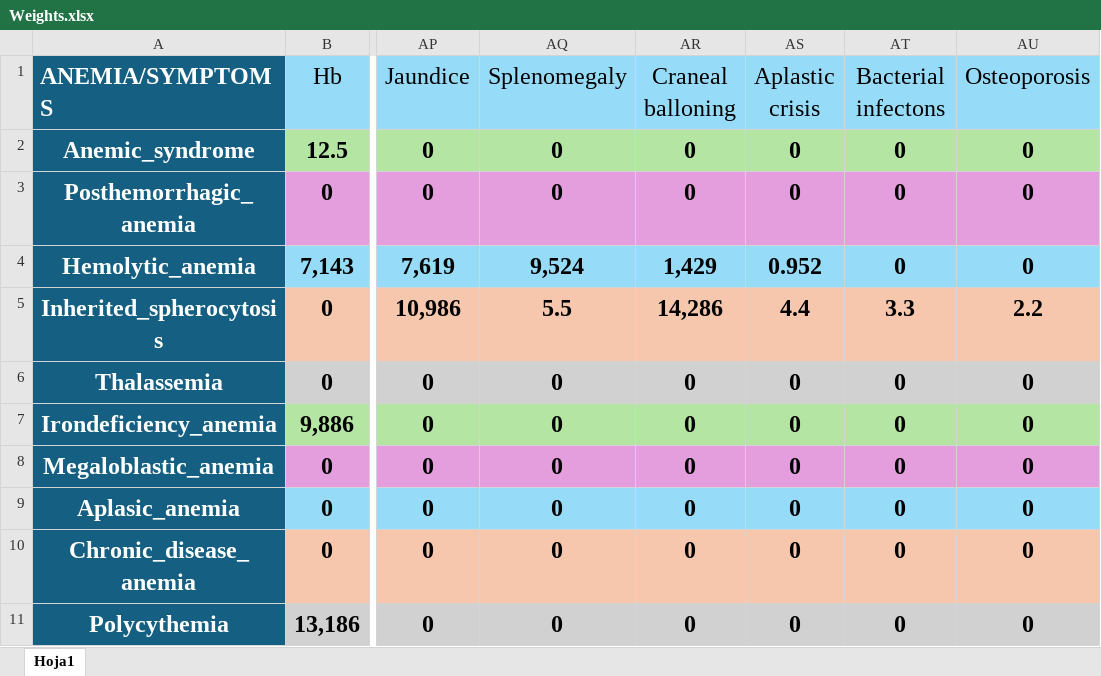
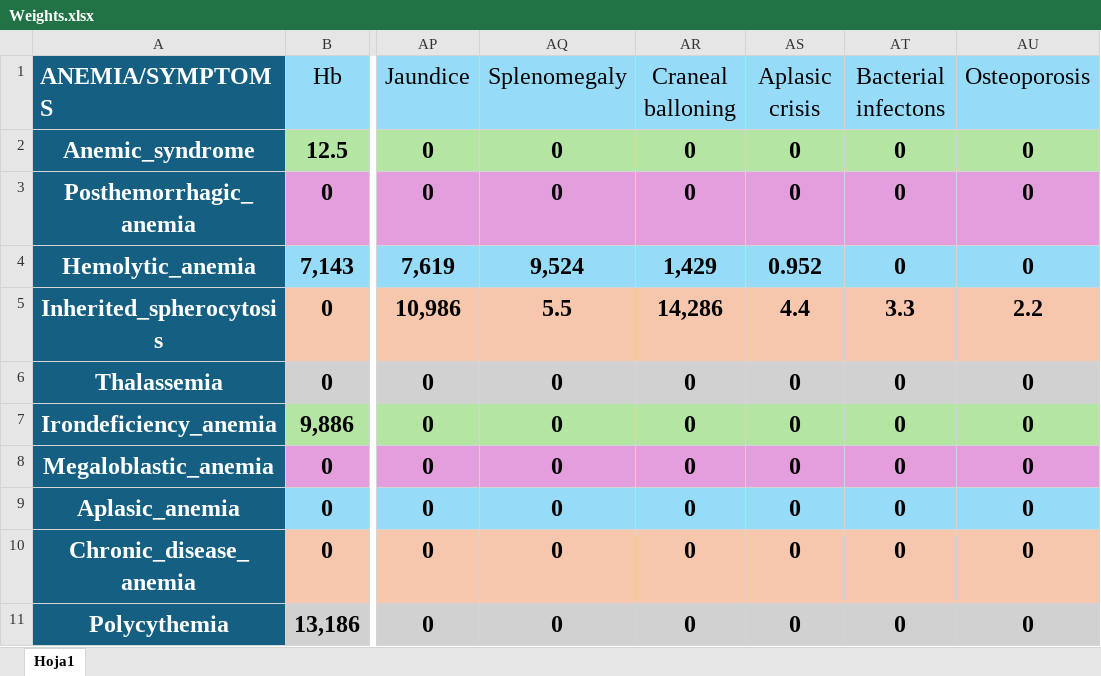
Before and after one commit to nataliaguzmanr/AnemiaDSS, an Excel workbook: src/main/resources/files/Weights.xlsx, sheet Hoja1, drawn as a sheet; only a part is shown, gaps mark what is left out; values as stored, in another font and other column widths than the file's, no borders; the diff names each change by its address in the sheet, - before the commit and + after, or states it on an @@ line.

Commit message:
UI get symptoms finished

```diff
--- a/src/main/resources/files/Weights.xlsx (sheet Hoja1)
+++ b/src/main/resources/files/Weights.xlsx (sheet Hoja1)
-AS1: Aplastic crisis
+AS1: Aplasic crisis
```
Also changed, not shown: 3 other files.
